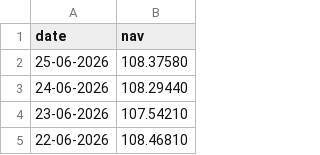
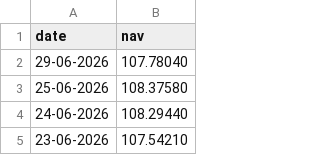
Before and after one commit to JaiTiwari7579/mutual-fund-analytics, a CSV file: data/raw/ICICI_Bluechip.csv, drawn as a sheet; only a part is shown; the shorter side is filled out with more unchanged rows.

```diff
--- a/data/raw/ICICI_Bluechip.csv
+++ b/data/raw/ICICI_Bluechip.csv
@@ -1,2 +1,3 @@
 date,nav
+29-06-2026,107.78040
 25-06-2026,108.37580
```
Also changed, not shown: data/raw/Axis_Bluechip.csv, data/raw/Kotak_Bluechip.csv, 5 other files.
